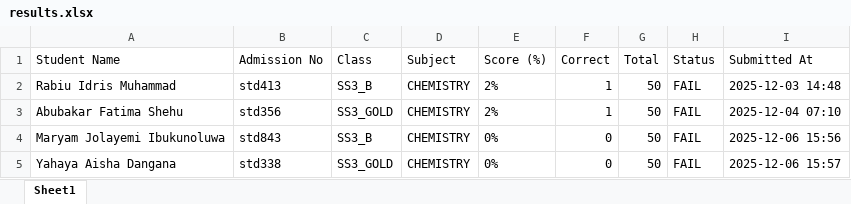
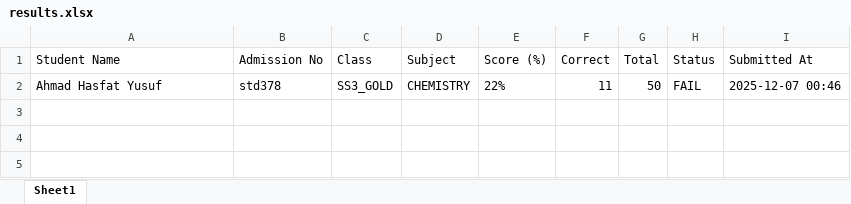
Before and after one commit to acetosyn/Emis-student-exam2025, an Excel workbook: CLASS/SS3/Chemistry/results.xlsx, sheet Sheet1, drawn as a sheet; values as stored, in another font and other column widths than the file's, no borders; removed rows and columns are numbered as before the commit, all else as after; the diff names each change by its address in the sheet, - before the commit and + after, or states it on an @@ line.

Commit message:
Added all subject modals & json files

```diff
--- a/CLASS/SS3/Chemistry/results.xlsx (sheet Sheet1)
+++ b/CLASS/SS3/Chemistry/results.xlsx (sheet Sheet1)
-row 2: Rabiu Idris Muhammad | std413 | SS3_B | CHEMISTRY | 2% | 1 | 50 | FAIL | 2025-12-03 14:48
-A2 (Student Name): Abubakar Fatima Shehu
+A2 (Student Name): Ahmad Hasfat Yusuf
-B2 (Admission No): std356
+B2 (Admission No): std378
-E2 (Score (%)): 2%
+E2 (Score (%)): 22%
-F2 (Correct): 1
+F2 (Correct): 11
-I2 (Submitted At): 2025-12-04 07:10
+I2 (Submitted At): 2025-12-07 00:46
-row 4: Maryam Jolayemi Ibukunoluwa | std843 | SS3_B | CHEMISTRY | 0% | 0 | 50 | FAIL | 2025-12-06 15:56
-row 5: Yahaya Aisha Dangana | std338 | SS3_GOLD | CHEMISTRY | 0% | 0 | 50 | FAIL | 2025-12-06 15:57
```
Also changed, not shown: CLASS/SS1/Chemistry/results.xlsx, 41 other files.
